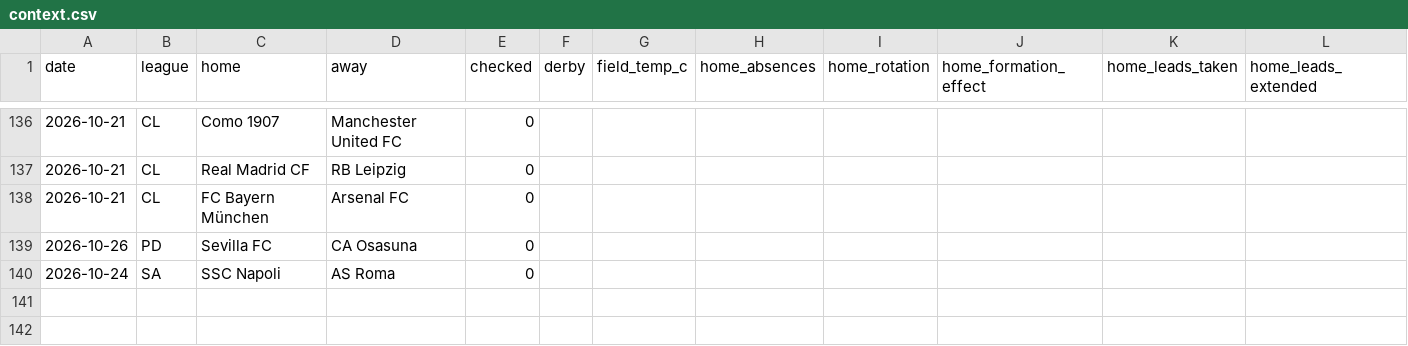
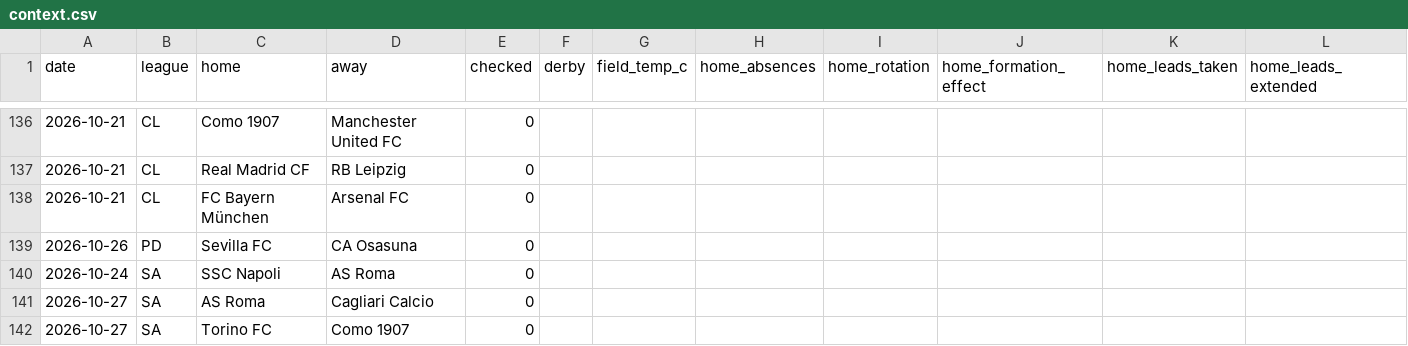
Before and after one commit to AgainBuilds/BARBADOX-MODEL, a CSV file: context.csv, drawn as a sheet; only a part is shown, gaps mark what is left out; rows hold the shown columns only; the diff names each change by its address in the sheet, - before the commit and + after, or states it on an @@ line.

```diff
--- a/context.csv
+++ b/context.csv
+row 141: 2026-10-27 | SA | AS Roma | Cagliari Calcio | 0
+row 142: 2026-10-27 | SA | Torino FC | Como 1907 | 0
```
Also changed, not shown: picks.csv, 1 other file.
